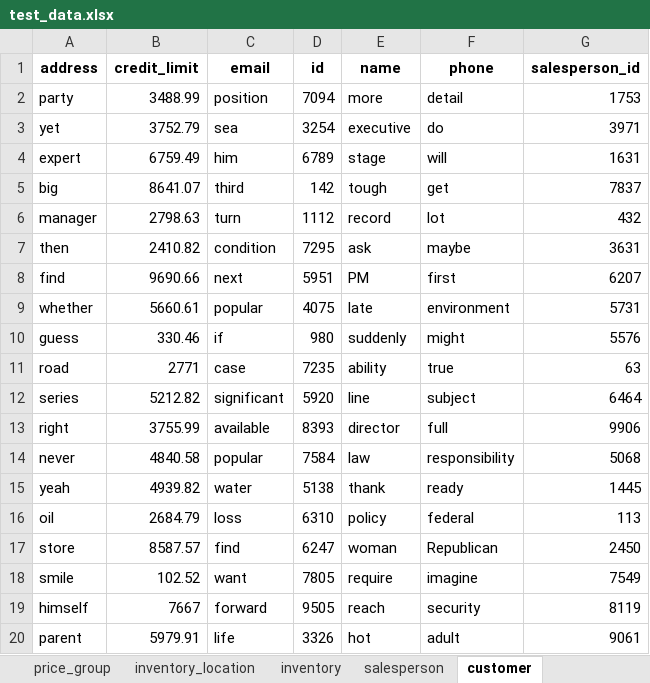
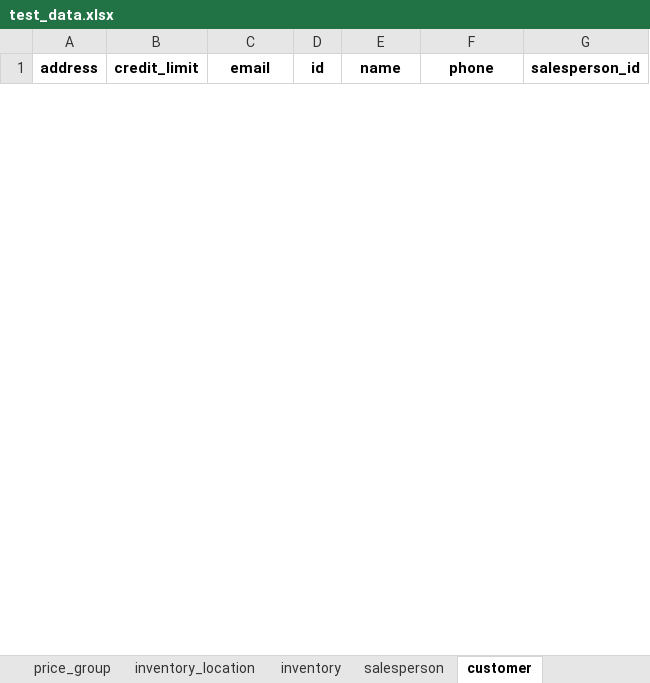
Before and after one commit to nishantsaxena888/nishify, an Excel workbook: backend/clients/pioneer_wholesale_inc/test_data/test_data.xlsx, sheet customer, drawn as a sheet; only a part is shown; values as stored, in another font and other column widths than the file's, no borders; removed rows and columns are numbered as before the commit, all else as after; the diff covers the shown part only; the diff names each change by its address in the sheet, - before the commit and + after, or states it on an @@ line.

```diff
--- a/backend/clients/pioneer_wholesale_inc/test_data/test_data.xlsx (sheet customer)
+++ b/backend/clients/pioneer_wholesale_inc/test_data/test_data.xlsx (sheet customer)
-row 2: party | 3488.99 | position | 7094 | more | detail | 1753
-row 3: yet | 3752.79 | sea | 3254 | executive | do | 3971
-row 4: expert | 6759.49 | him | 6789 | stage | will | 1631
-row 5: big | 8641.07 | third | 142 | tough | get | 7837
-row 6: manager | 2798.63 | turn | 1112 | record | lot | 432
-row 7: then | 2410.82 | condition | 7295 | ask | maybe | 3631
-row 8: find | 9690.66 | next | 5951 | PM | first | 6207
-row 9: whether | 5660.61 | popular | 4075 | late | environment | 5731
-row 10: guess | 330.46 | if | 980 | suddenly | might | 5576
-row 11: road | 2771 | case | 7235 | ability | true | 63
-row 12: series | 5212.82 | significant | 5920 | line | subject | 6464
-row 13: right | 3755.99 | available | 8393 | director | full | 9906
-row 14: never | 4840.58 | popular | 7584 | law | responsibility | 5068
-row 15: yeah | 4939.82 | water | 5138 | thank | ready | 1445
-row 16: oil | 2684.79 | loss | 6310 | policy | federal | 113
-row 17: store | 8587.57 | find | 6247 | woman | Republican | 2450
-row 18: smile | 102.52 | want | 7805 | require | imagine | 7549
-row 19: himself | 7667 | forward | 9505 | reach | security | 8119
-row 20: parent | 5979.91 | life | 3326 | hot | adult | 9061
```
Also changed, not shown: 25 added rows and 6 removed rows elsewhere in this sheet, sheet item, sheet vendor, sheet inventory, sheet purchase_order_item, sheet invoice_item, sheet salesperson, 9 more sheets, 55 other files.
